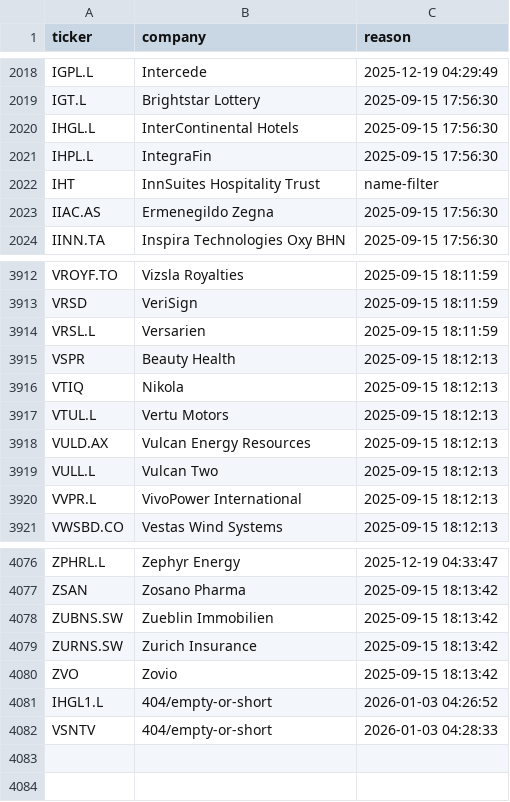
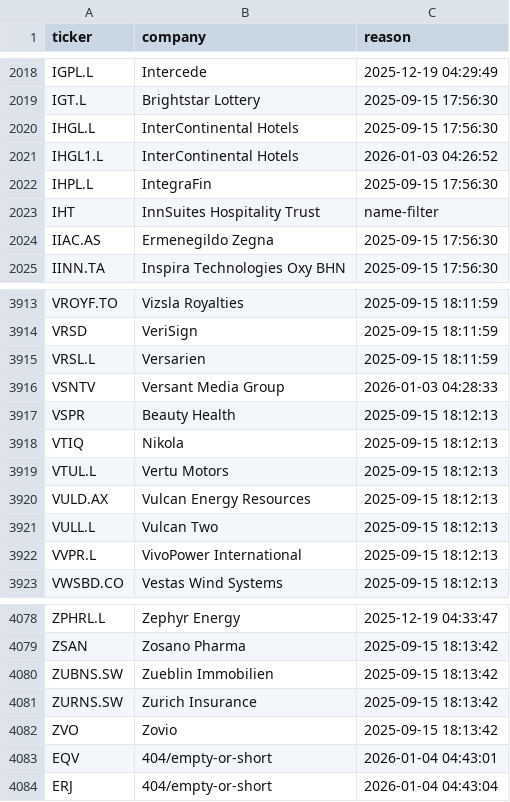
Before and after one commit to andrei1234D/GPT5, a CSV file: data/universe_rejects.csv, drawn as a sheet; only a part is shown, gaps mark what is left out; removed rows and columns are numbered as before the commit, all else as after; the diff names each change by its address in the sheet, - before the commit and + after, or states it on an @@ line.

```diff
--- a/data/universe_rejects.csv
+++ b/data/universe_rejects.csv
+row 2021: IHGL1.L | InterContinental Hotels | 2026-01-03 04:26:52
+row 3916: VSNTV | Versant Media Group | 2026-01-03 04:28:33
-row 4081: IHGL1.L | 404/empty-or-short | 2026-01-03 04:26:52
-row 4082: VSNTV | 404/empty-or-short | 2026-01-03 04:28:33
+row 4083: EQV | 404/empty-or-short | 2026-01-04 04:43:01
+row 4084: ERJ | 404/empty-or-short | 2026-01-04 04:43:04
```
Also changed, not shown: data/stage1_enhancer_bonus.csv, data/stage1_kept.csv, 2 other files.
